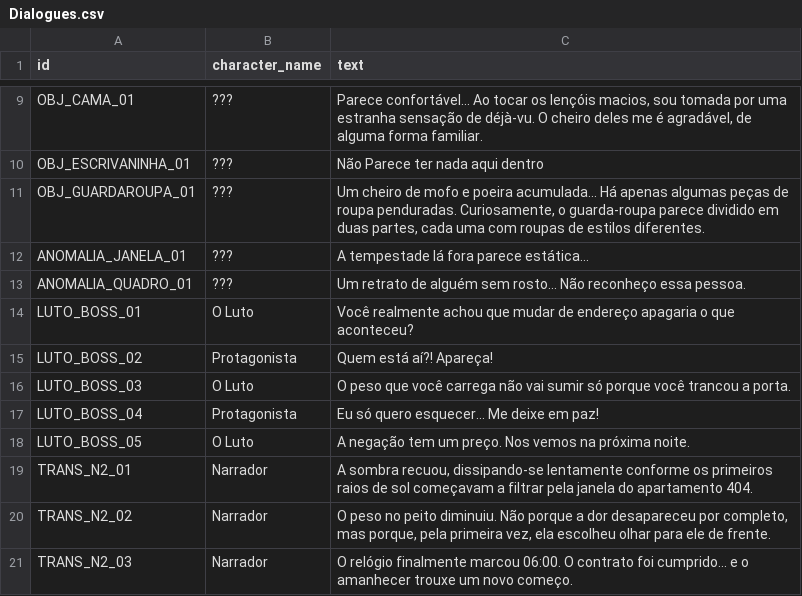
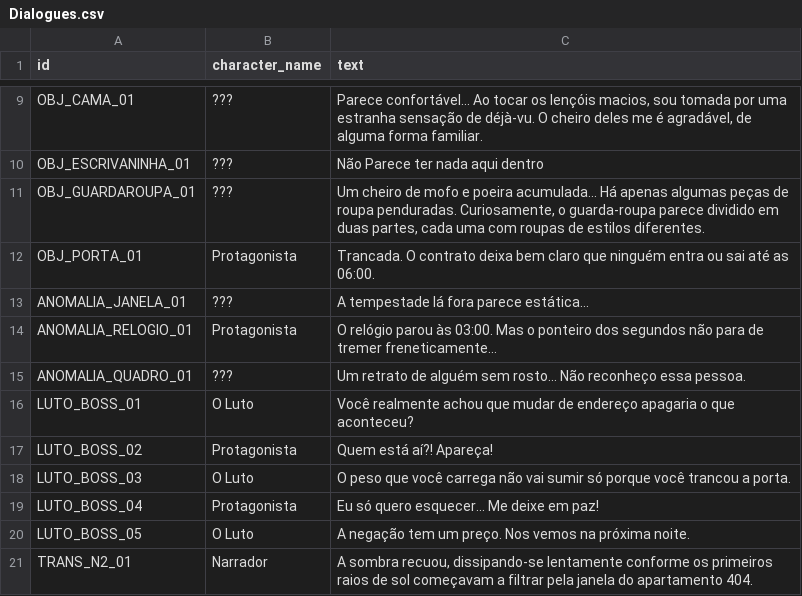
Before and after one commit to Joseinaciomf/GameJamPlus, a CSV file: Assets/Dialogues/Dialogues.csv, drawn as a sheet; only a part is shown, gaps mark what is left out; the shorter side is filled out with more unchanged rows; the diff names each change by its address in the sheet, - before the commit and + after, or states it on an @@ line.

```diff
--- a/Assets/Dialogues/Dialogues.csv
+++ b/Assets/Dialogues/Dialogues.csv
+row 12: OBJ_PORTA_01 | Protagonista | Trancada. O contrato deixa bem claro que ninguém entra ou sai até as 06:00.
+row 14: ANOMALIA_RELOGIO_01 | Protagonista | O relógio parou às 03:00. Mas o ponteiro dos segundos não para de tremer freneticamente...
```
Also changed, not shown: 3 other files.
